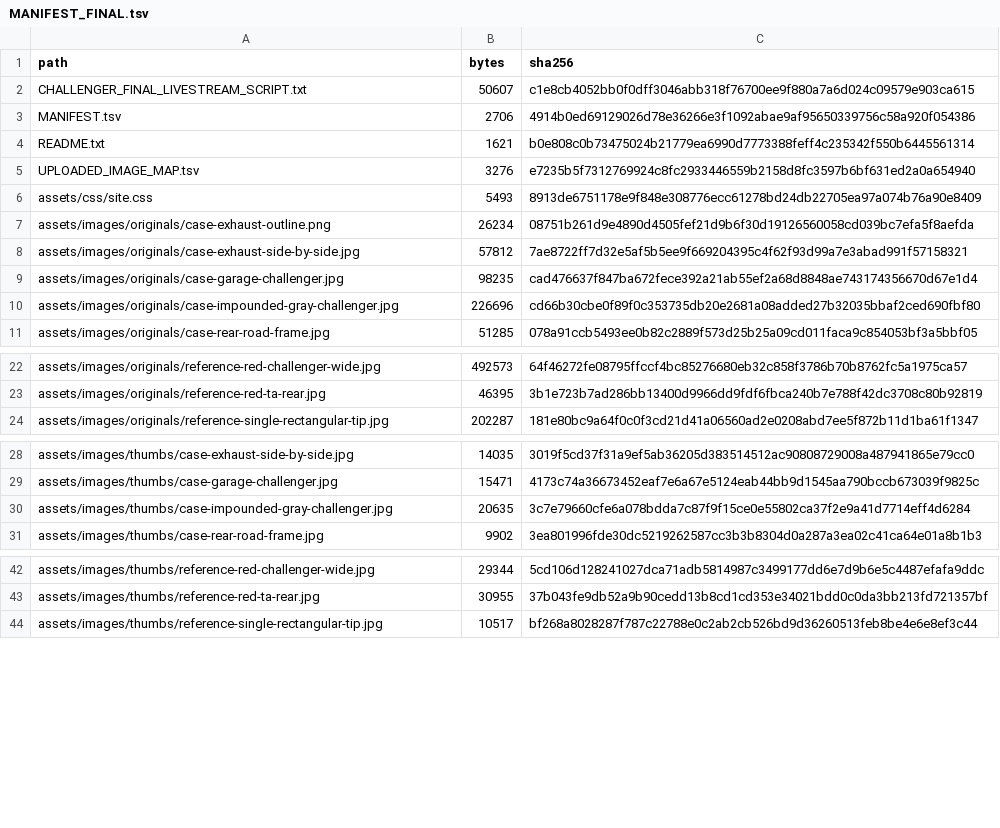
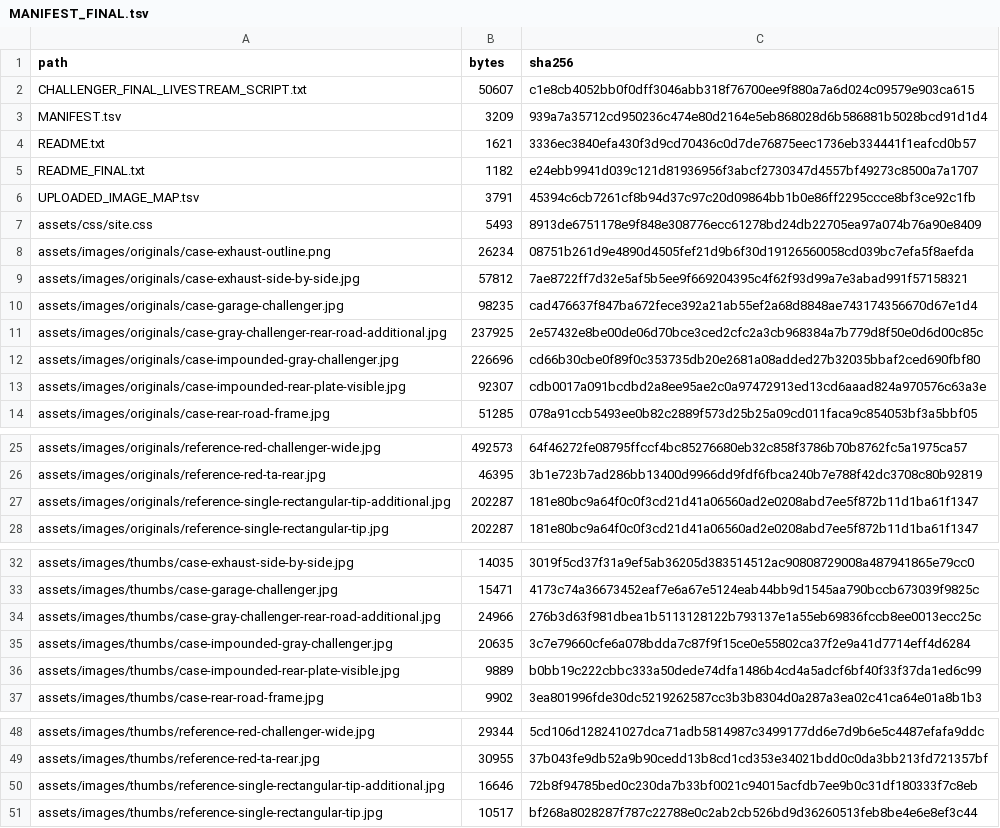
Before and after one commit to TriggerSmart/tyler-robinson-challenger, a TSV file: MANIFEST_FINAL.tsv, drawn as a sheet; only a part is shown, gaps mark what is left out; the diff covers the shown part only.

```diff
--- a/MANIFEST_FINAL.tsv
+++ b/MANIFEST_FINAL.tsv
@@ -2,5 +2,6 @@ path	bytes	sha256
 CHALLENGER_FINAL_LIVESTREAM_SCRIPT.txt	50607	c1e8cb4052bb0f0dff3046abb318f76700ee9f880a7a6d024c09579e903ca615
-MANIFEST.tsv	2706	4914b0ed69129026d78e36266e3f1092abae9af95650339756c58a920f054386
-README.txt	1621	b0e808c0b73475024b21779ea6990d7773388feff4c235342f550b6445561314
-UPLOADED_IMAGE_MAP.tsv	3276	e7235b5f7312769924c8fc2933446559b2158d8fc3597b6bf631ed2a0a654940
+MANIFEST.tsv	3209	939a7a35712cd950236c474e80d2164e5eb868028d6b586881b5028bcd91d1d4
+README.txt	1621	3336ec3840efa430f3d9cd70436c0d7de76875eec1736eb334441f1eafcd0b57
+README_FINAL.txt	1182	e24ebb9941d039c121d81936956f3abcf2730347d4557bf49273c8500a7a1707
+UPLOADED_IMAGE_MAP.tsv	3791	45394c6cb7261cf8b94d37c97c20d09864bb1b0e86ff2295ccce8bf3ce92c1fb
 assets/css/site.css	5493	8913de6751178e9f848e308776ecc61278bd24db22705ea97a074b76a90e8409
@@ -9,3 +10,5 @@ assets/images/originals/case-exhaust-side-by-side.jpg	57812	7ae8722ff7d32e5af5b5
 assets/images/originals/case-garage-challenger.jpg	98235	cad476637f847ba672fece392a21ab55ef2a68d8848ae743174356670d67e1d4
+assets/images/originals/case-gray-challenger-rear-road-additional.jpg	237925	2e57432e8be00de06d70bce3ced2cfc2a3cb968384a7b779d8f50e0d6d00c85c
 assets/images/originals/case-impounded-gray-challenger.jpg	226696	cd66b30cbe0f89f0c353735db20e2681a08added27b32035bbaf2ced690fbf80
+assets/images/originals/case-impounded-rear-plate-visible.jpg	92307	cdb0017a091bcdbd2a8ee95ae2c0a97472913ed13cd6aaad824a970576c63a3e
 assets/images/originals/case-rear-road-frame.jpg	51285	078a91ccb5493ee0b82c2889f573d25b25a09cd011faca9c854053bf3a5bbf05
@@ -23,2 +26,3 @@ assets/images/originals/reference-red-challenger-wide.jpg	492573	64f46272fe08795
 assets/images/originals/reference-red-ta-rear.jpg	46395	3b1e723b7ad286bb13400d9966dd9fdf6fbca240b7e788f42dc3708c80b92819
+assets/images/originals/reference-single-rectangular-tip-additional.jpg	202287	181e80bc9a64f0c0f3cd21d41a06560ad2e0208abd7ee5f872b11d1ba61f1347
 assets/images/originals/reference-single-rectangular-tip.jpg	202287	181e80bc9a64f0c0f3cd21d41a06560ad2e0208abd7ee5f872b11d1ba61f1347
@@ -29,3 +33,5 @@ assets/images/thumbs/case-exhaust-side-by-side.jpg	14035	3019f5cd37f31a9ef5ab362
 assets/images/thumbs/case-garage-challenger.jpg	15471	4173c74a36673452eaf7e6a67e5124eab44bb9d1545aa790bccb673039f9825c
+assets/images/thumbs/case-gray-challenger-rear-road-additional.jpg	24966	276b3d63f981dbea1b5113128122b793137e1a55eb69836fccb8ee0013ecc25c
 assets/images/thumbs/case-impounded-gray-challenger.jpg	20635	3c7e79660cfe6a078bdda7c87f9f15ce0e55802ca37f2e9a41d7714eff4d6284
+assets/images/thumbs/case-impounded-rear-plate-visible.jpg	9889	b0bb19c222cbbc333a50dede74dfa1486b4cd4a5adcf6bf40f33f37da1ed6c99
 assets/images/thumbs/case-rear-road-frame.jpg	9902	3ea801996fde30dc5219262587cc3b3b8304d0a287a3ea02c41ca64e01a8b1b3
@@ -43,2 +49,3 @@ assets/images/thumbs/reference-red-challenger-wide.jpg	29344	5cd106d128241027dca
 assets/images/thumbs/reference-red-ta-rear.jpg	30955	37b043fe9db52a9b90cedd13b8cd1cd353e34021bdd0c0da3bb213fd721357bf
+assets/images/thumbs/reference-single-rectangular-tip-additional.jpg	16646	72b8f94785bed0c230da7b33bf0021c94015acfdb7ee9b0c31df180333f7c8eb
 assets/images/thumbs/reference-single-rectangular-tip.jpg	10517	bf268a8028287f787c22788e0c2ab2cb526bd9d36260513feb8be4e6e8ef3c44
```
Also changed, not shown: 2 edited cells elsewhere in this file, MANIFEST.tsv, UPLOADED_IMAGE_MAP.tsv, 10 other files.
